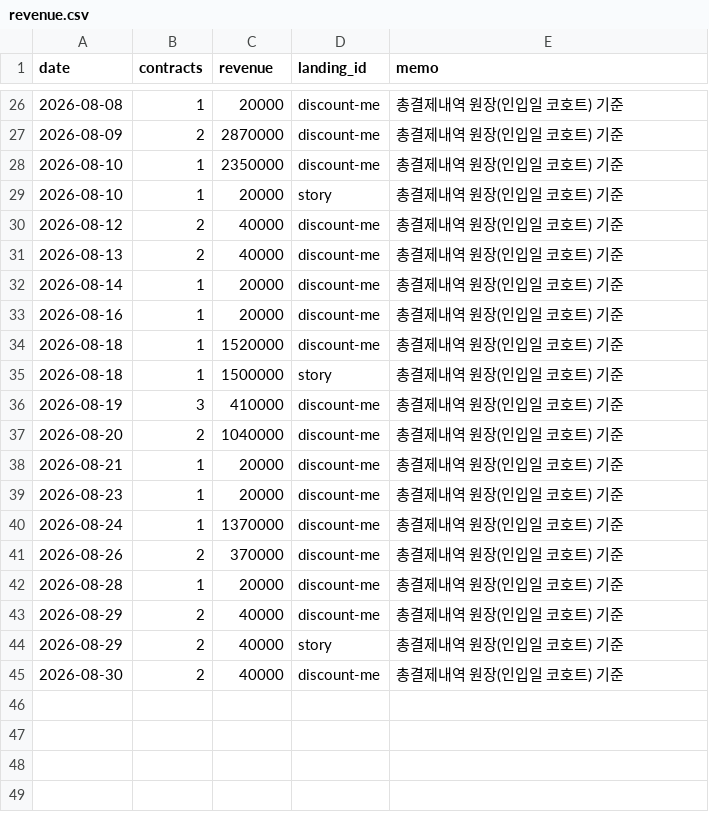
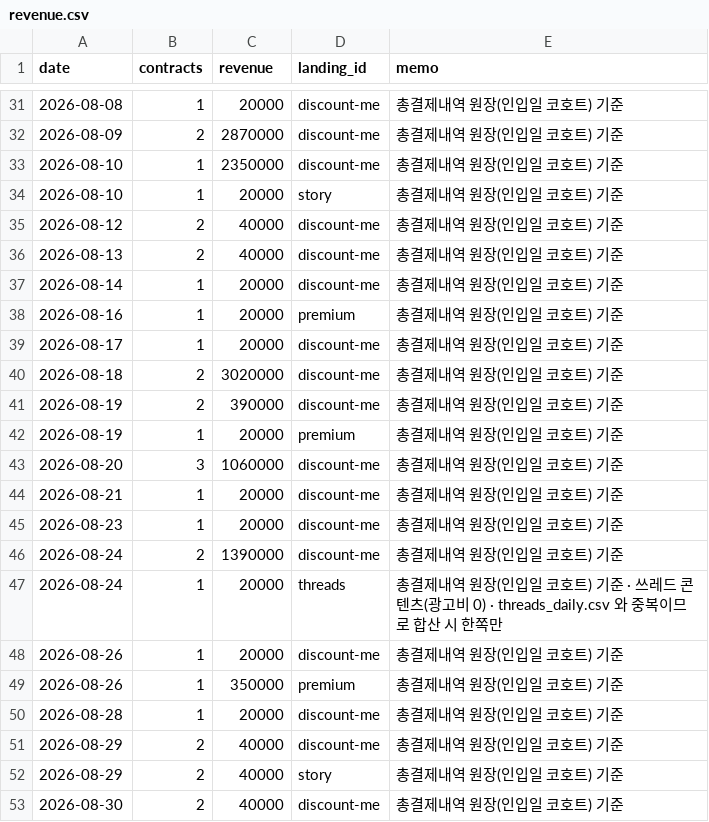
Before and after one commit to fgih304-netizen/fgih304-netizen.github.io, a CSV file: revenue.csv, drawn as a sheet; only a part is shown, gaps mark what is left out; the diff covers the shown part only.

```diff
--- a/revenue.csv
+++ b/revenue.csv
@@ -32,11 +37,14 @@ date,contracts,revenue,landing_id,memo
 2026-08-14,1,20000,discount-me,총결제내역 원장(인입일 코호트) 기준
-2026-08-16,1,20000,discount-me,총결제내역 원장(인입일 코호트) 기준
-2026-08-18,1,1520000,discount-me,총결제내역 원장(인입일 코호트) 기준
-2026-08-18,1,1500000,story,총결제내역 원장(인입일 코호트) 기준
-2026-08-19,3,410000,discount-me,총결제내역 원장(인입일 코호트) 기준
-2026-08-20,2,1040000,discount-me,총결제내역 원장(인입일 코호트) 기준
+2026-08-16,1,20000,premium,총결제내역 원장(인입일 코호트) 기준
+2026-08-17,1,20000,discount-me,총결제내역 원장(인입일 코호트) 기준
+2026-08-18,2,3020000,discount-me,총결제내역 원장(인입일 코호트) 기준
+2026-08-19,2,390000,discount-me,총결제내역 원장(인입일 코호트) 기준
+2026-08-19,1,20000,premium,총결제내역 원장(인입일 코호트) 기준
+2026-08-20,3,1060000,discount-me,총결제내역 원장(인입일 코호트) 기준
 2026-08-21,1,20000,discount-me,총결제내역 원장(인입일 코호트) 기준
 2026-08-23,1,20000,discount-me,총결제내역 원장(인입일 코호트) 기준
-2026-08-24,1,1370000,discount-me,총결제내역 원장(인입일 코호트) 기준
-2026-08-26,2,370000,discount-me,총결제내역 원장(인입일 코호트) 기준
+2026-08-24,2,1390000,discount-me,총결제내역 원장(인입일 코호트) 기준
+2026-08-24,1,20000,threads,총결제내역 원장(인입일 코호트) 기준 · 쓰레드 콘텐츠(광고비 0) · threads_daily.csv 와 중복이므로 합산 시 한쪽만
+2026-08-26,1,20000,discount-me,총결제내역 원장(인입일 코호트) 기준
+2026-08-26,1,350000,premium,총결제내역 원장(인입일 코호트) 기준
 2026-08-28,1,20000,discount-me,총결제내역 원장(인입일 코호트) 기준
```
Also changed, not shown: 5 added rows and 2 edited cells elsewhere in this file, ab_payments.csv, ab_typeform.csv, 13 other files.
